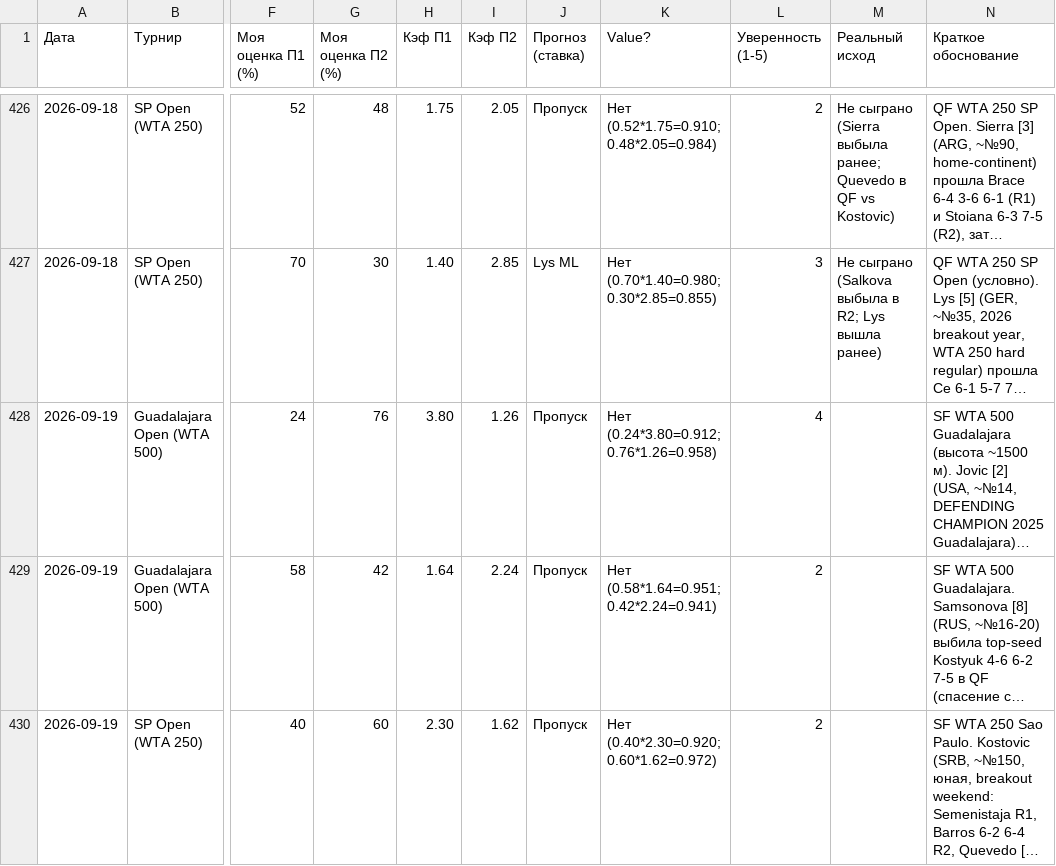
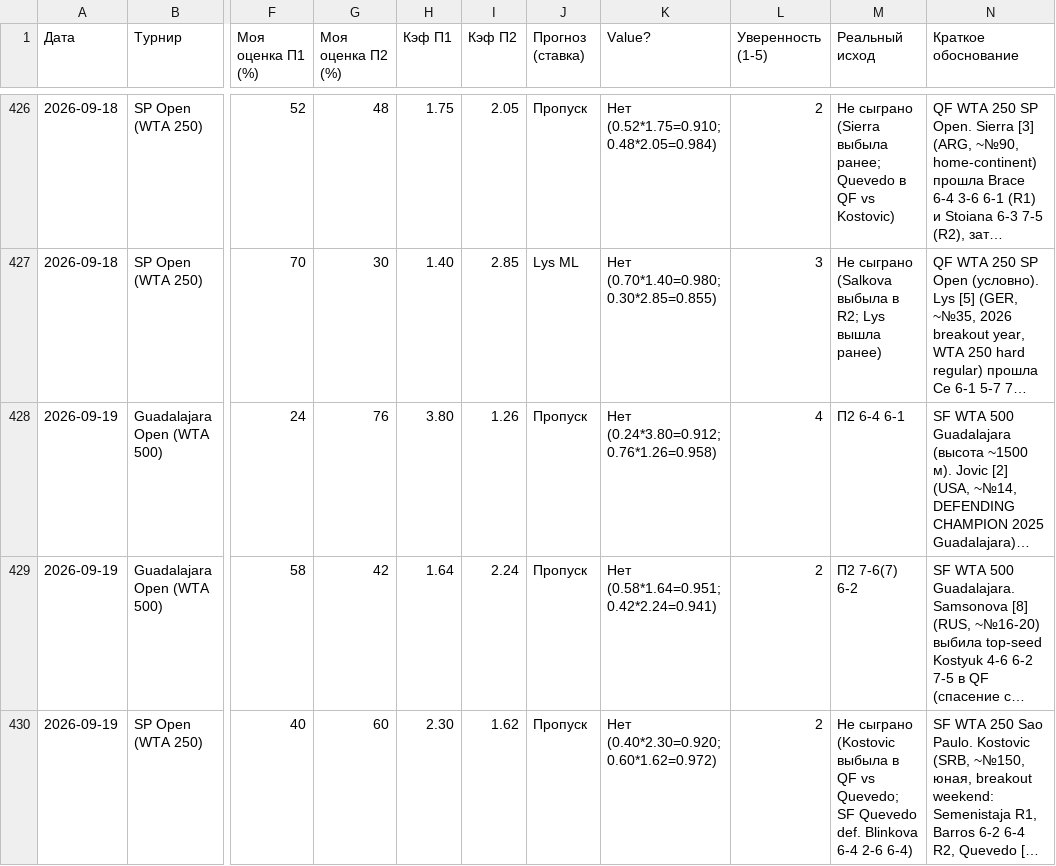
Before and after one commit to YlianPaulouskiy/Tennis-Statistics, a CSV file: data/tennis.csv, drawn as a sheet; only a part is shown, gaps mark what is left out; long unchanged cells end in …; the diff covers the shown part only; the diff names each change by its address in the sheet, - before the commit and + after, or states it on an @@ line.

```diff
--- a/data/tennis.csv
+++ b/data/tennis.csv
-M428 (Реальный исход): (empty)
+M428 (Реальный исход): П2 6-4 6-1
-M429 (Реальный исход): (empty)
+M429 (Реальный исход): П2 7-6(7) 6-2
-M430 (Реальный исход): (empty)
+M430 (Реальный исход): Не сыграно (Kostovic выбыла в QF vs Quevedo; SF Quevedo def. Blinkova 6-4 2-6 6-4)
```
Also changed, not shown: 2 added rows and 1 edited cell elsewhere in this file.
